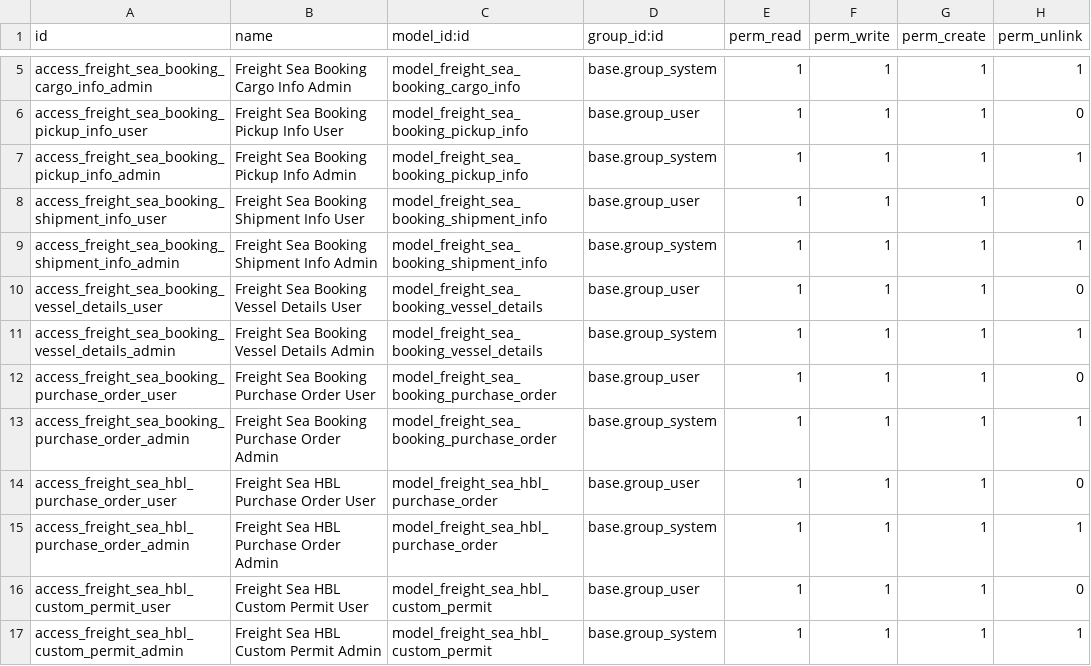
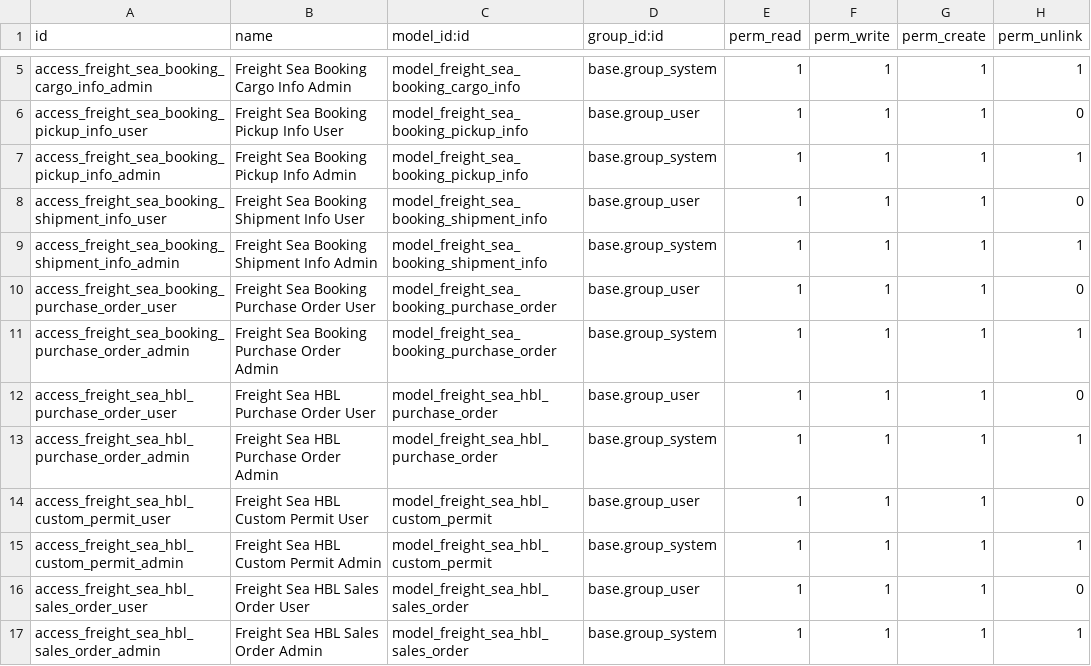
Before and after one commit to clavisdev9-bit/MODULE_FF_WPC, a CSV file: addons/freight_forwarding/security/sea/sales/ir.model.access.csv, drawn as a sheet; only a part is shown, gaps mark what is left out; the shorter side is filled out with more unchanged rows.

Commit message:
fix: remove invalid vessel_details model access from ir.model.access.csv

```diff
--- a/addons/freight_forwarding/security/sea/sales/ir.model.access.csv
+++ b/addons/freight_forwarding/security/sea/sales/ir.model.access.csv
@@ -9,4 +9,2 @@ access_freight_sea_booking_shipment_info_user,Freight Sea Booking Shipment Info
 access_freight_sea_booking_shipment_info_admin,Freight Sea Booking Shipment Info Admin,model_freight_sea_booking_shipment_info,base.group_system,1,1,1,1
-access_freight_sea_booking_vessel_details_user,Freight Sea Booking Vessel Details User,model_freight_sea_booking_vessel_details,base.group_user,1,1,1,0
-access_freight_sea_booking_vessel_details_admin,Freight Sea Booking Vessel Details Admin,model_freight_sea_booking_vessel_details,base.group_system,1,1,1,1
 access_freight_sea_booking_purchase_order_user,Freight Sea Booking Purchase Order User,model_freight_sea_booking_purchase_order,base.group_user,1,1,1,0
```
Also changed, not shown: addons/freight_forwarding/security/sea/ir.model.access.csv.
